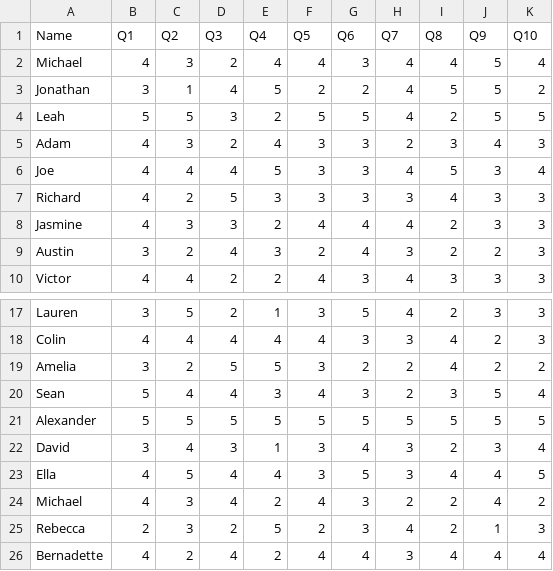
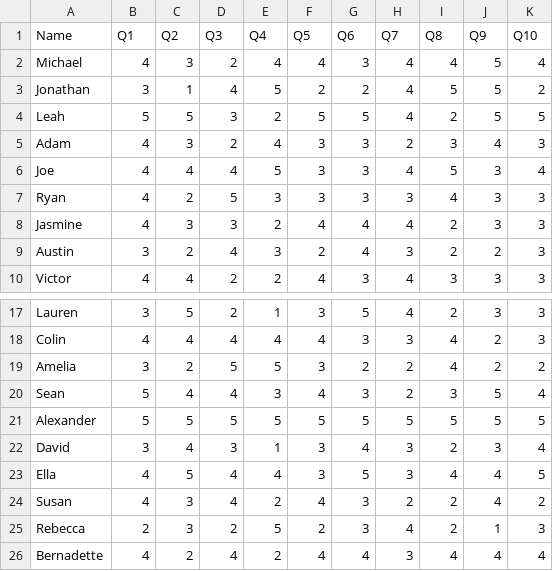
Before and after one commit to Konafets/BRL-workshops, a CSV file: data/likert.csv, drawn as a sheet; only a part is shown, gaps mark what is left out.

Commit message:
unique names

```diff
--- a/data/likert.csv
+++ b/data/likert.csv
@@ -6,3 +6,3 @@ Adam,4,3,2,4,3,3,2,3,4,3
 Joe,4,4,4,5,3,3,4,5,3,4
-Richard,4,2,5,3,3,3,3,4,3,3
+Ryan,4,2,5,3,3,3,3,4,3,3
 Jasmine,4,3,3,2,4,4,4,2,3,3
@@ -23,3 +23,3 @@ David,3,4,3,1,3,4,3,2,3,4
 Ella,4,5,4,4,3,5,3,4,4,5
-Michael,4,3,4,2,4,3,2,2,4,2
+Susan,4,3,4,2,4,3,2,2,4,2
 Rebecca,2,3,2,5,2,3,4,2,1,3
```
Also changed, not shown: 1 other file.
